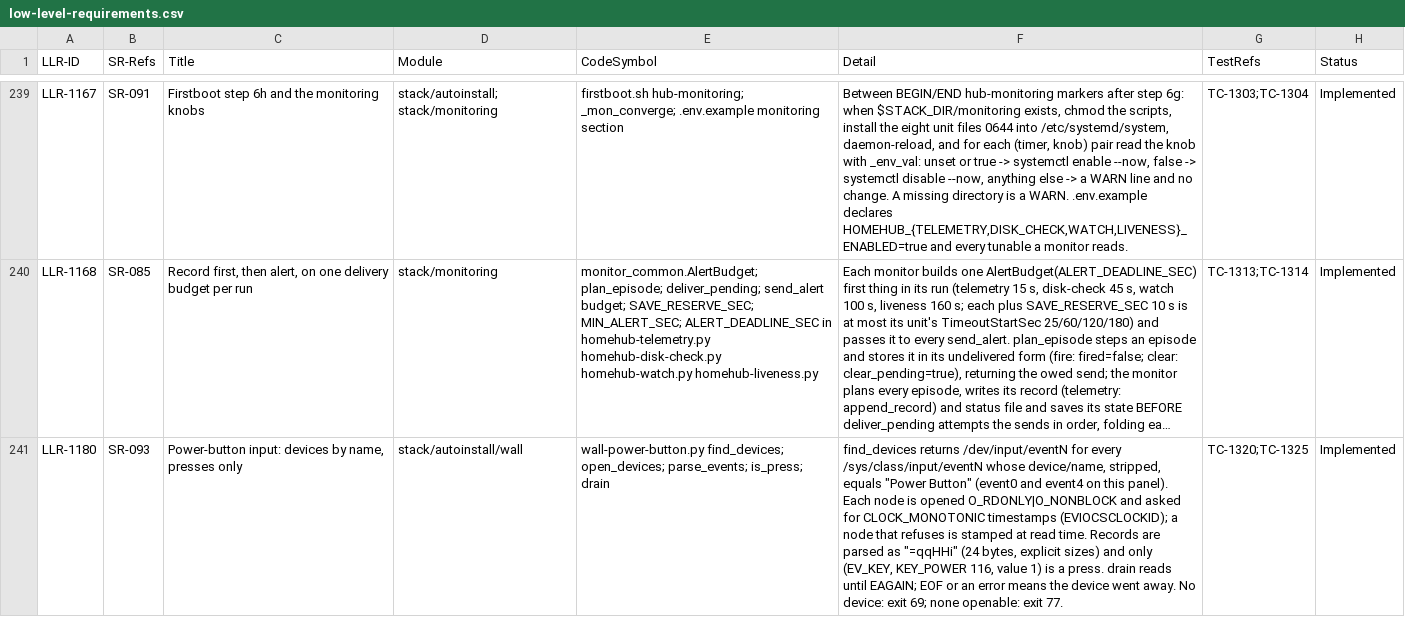
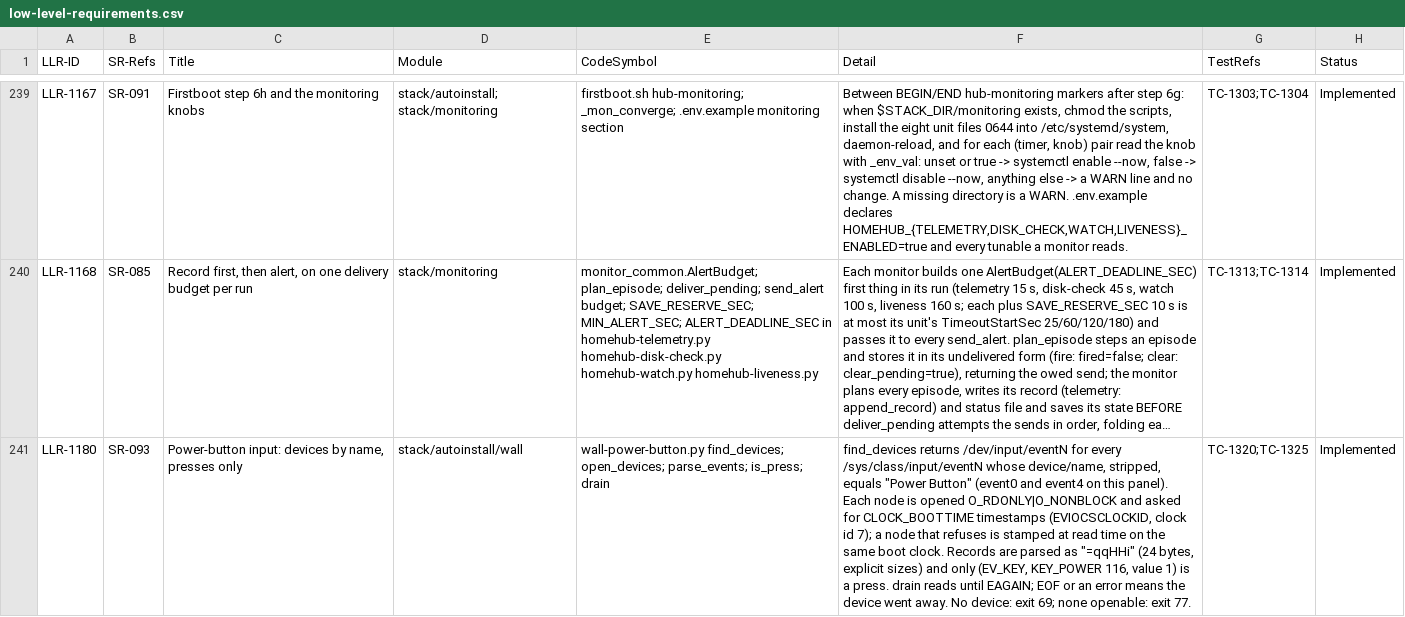
Before and after one commit to diytechy/MiniPC-Deployer, a CSV file: docs/requirements/low-level-requirements.csv, drawn as a sheet; only a part is shown, gaps mark what is left out; long unchanged cells end in …; the diff covers the shown part only; the diff names each change by its address in the sheet, - before the commit and + after, or states it on an @@ line.

```diff
--- a/docs/requirements/low-level-requirements.csv
+++ b/docs/requirements/low-level-requirements.csv
-F241 (Detail): …asked for CLOCK_MONOTONIC timestamps (EVIOCSCLOCKID); a node that refuses is stamped at read time. Records are…
+F241 (Detail): …asked for CLOCK_BOOTTIME timestamps (EVIOCSCLOCKID, clock id 7); a node that refuses is stamped at read time on the same boot clock. Records are…
```
Also changed, not shown: 1 edited cell elsewhere in this file, docs/requirements/interfaces.csv, 3 other files.
